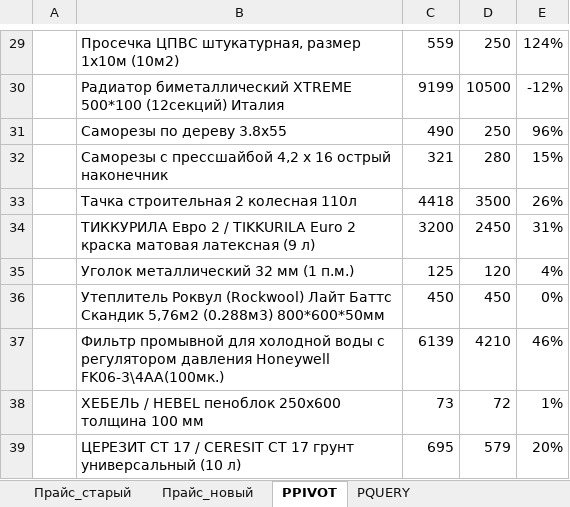
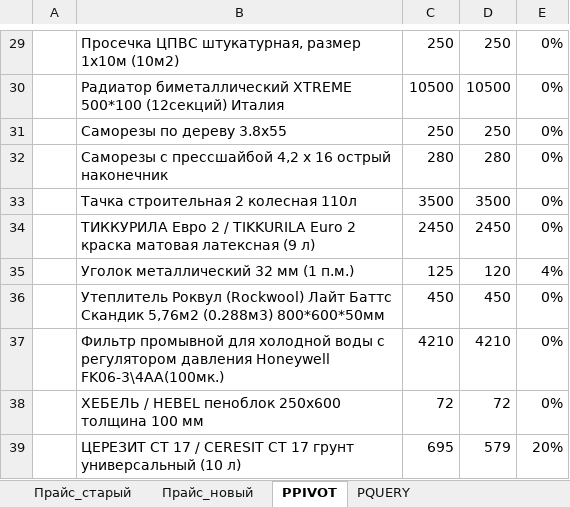
Before and after one commit to olunyalu/Data_Analyst_Portfolio, an Excel workbook: 02.excel/compare_tables.xlsx, sheet PPIVOT, drawn as a sheet; only a part is shown, gaps mark what is left out; values as stored, in another font and other column widths than the file's, no borders; charts and pictures not drawn; the diff covers the shown part only; the diff names each change by its address in the sheet, - before the commit and + after, or states it on an @@ line.

```diff
--- a/02.excel/compare_tables.xlsx (sheet PPIVOT)
+++ b/02.excel/compare_tables.xlsx (sheet PPIVOT)
-C29: 559
+C29: 250
-E29: 124%
+E29: 0%
-C30: 9199
+C30: 10500
-E30: -12%
+E30: 0%
-C31: 490
+C31: 250
-E31: 96%
+E31: 0%
-C32: 321
+C32: 280
-E32: 15%
+E32: 0%
-C33: 4418
+C33: 3500
-E33: 26%
+E33: 0%
-C34: 3200
+C34: 2450
-E34: 31%
+E34: 0%
-C37: 6139
+C37: 4210
-E37: 46%
+E37: 0%
-C38: 73
+C38: 72
-E38: 1%
+E38: 0%
```
Also changed, not shown: 32 edited cells elsewhere in this sheet, sheet Прайс_новый, sheet PQUERY.
